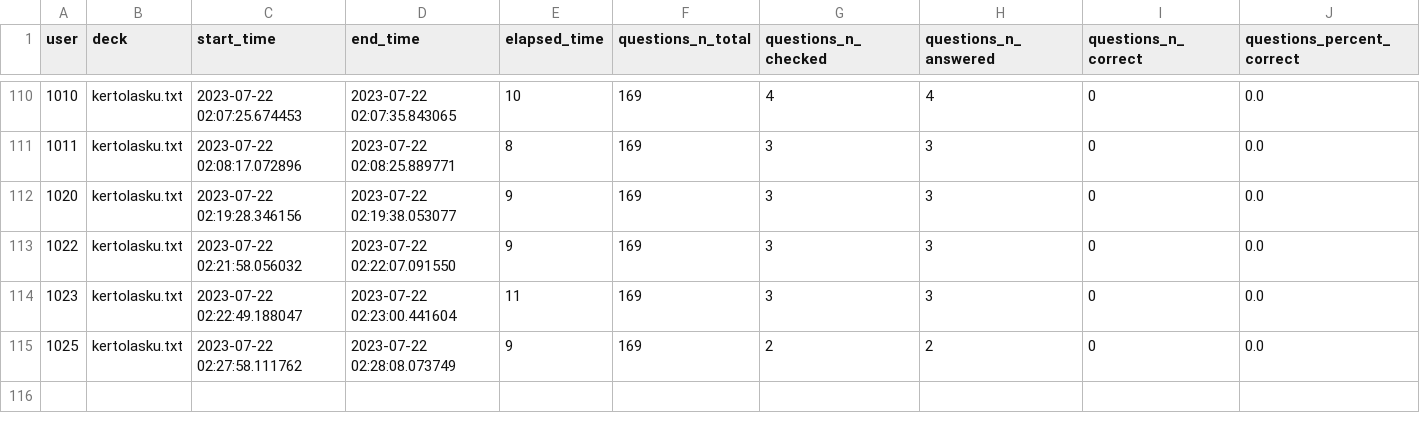
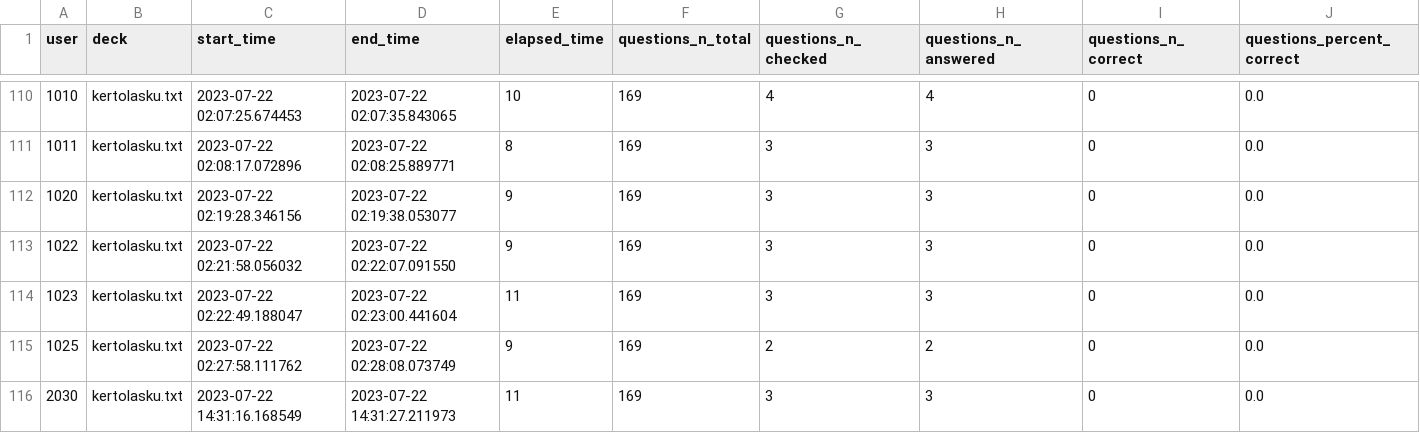
Before and after one commit to platipus82/ot-harjoitustyo, a CSV file: src/data/csv_database.csv, drawn as a sheet; only a part is shown, gaps mark what is left out; the diff names each change by its address in the sheet, - before the commit and + after, or states it on an @@ line.

```diff
--- a/src/data/csv_database.csv
+++ b/src/data/csv_database.csv
+row 116: 2030 | kertolasku.txt | 2023-07-22 14:31:16.168549 | 2023-07-22 14:31:27.211973 | 11 | 169 | 3 | 3 | 0 | 0.0
```
Also changed, not shown: 7 other files.
